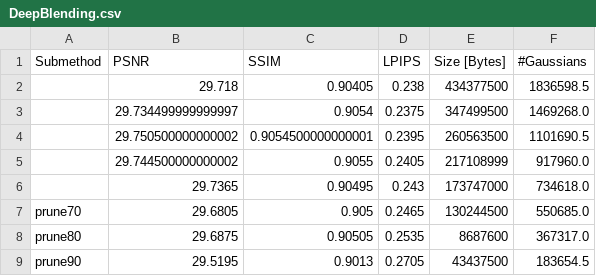
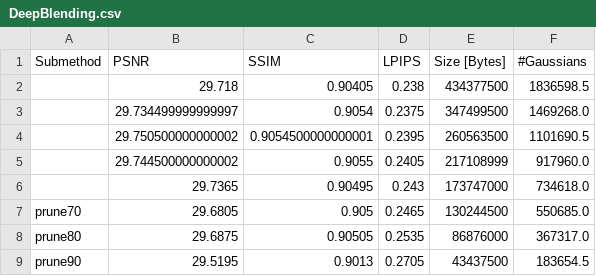
Before and after one commit to fbranschke/speedyspa_results, a CSV file: results/DeepBlending.csv, drawn as a sheet.

```diff
--- a/results/DeepBlending.csv
+++ b/results/DeepBlending.csv
@@ -7,3 +7,3 @@ Submethod,PSNR,SSIM,LPIPS,Size [Bytes],#Gaussians
 prune70,29.6805,0.905,0.2465,130244500,550685.0
-prune80,29.6875,0.90505,0.2535,8687600,367317.0
+prune80,29.6875,0.90505,0.2535,86876000,367317.0
 prune90,29.5195,0.9013,0.2705,43437500,183654.5
```
Also changed, not shown: results/MipNeRF360.csv.
